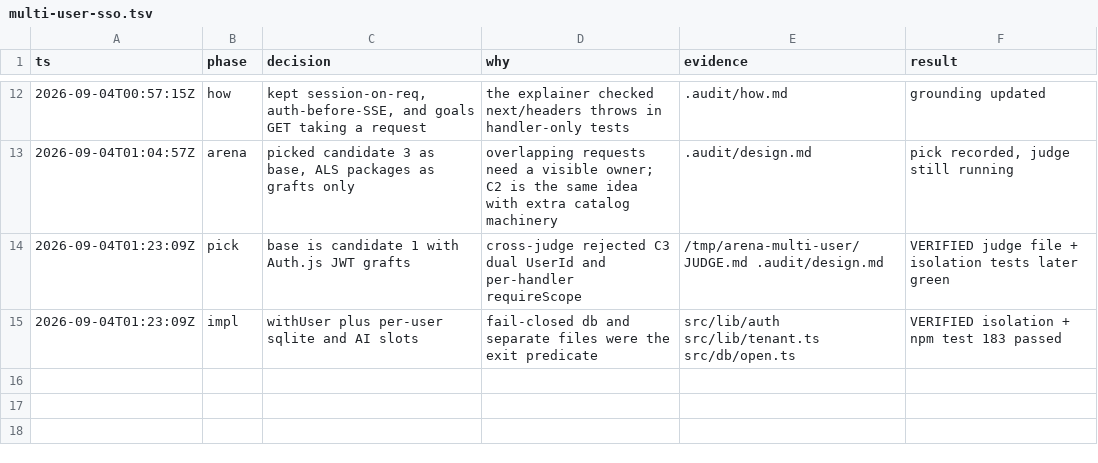
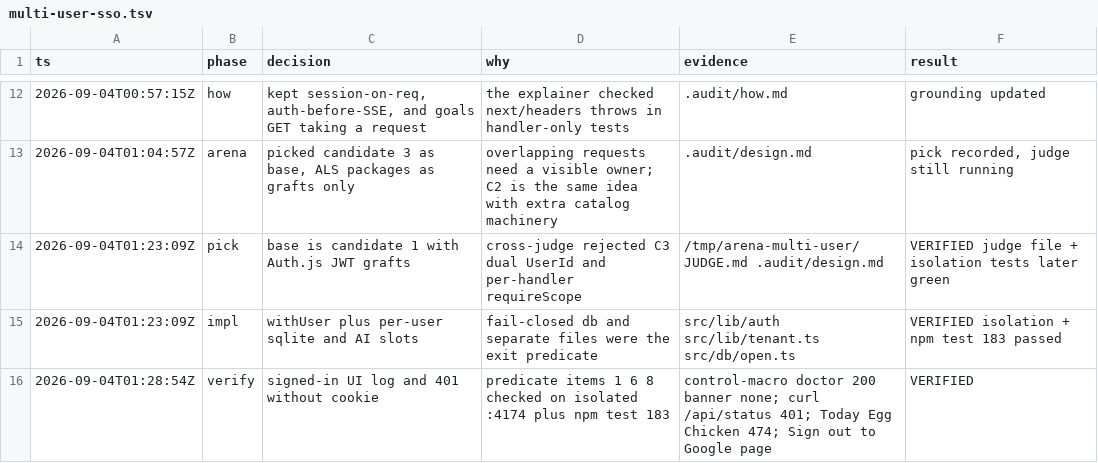
Before and after one commit to alcedo/calorie-logger-app, a TSV file: .audit/multi-user-sso.tsv, drawn as a sheet; only a part is shown, gaps mark what is left out.

```diff
--- a/.audit/multi-user-sso.tsv
+++ b/.audit/multi-user-sso.tsv
@@ -15 +15,2 @@ ts	phase	decision	why	evidence	result
 2026-09-04T01:23:09Z	impl	withUser plus per-user sqlite and AI slots	fail-closed db and separate files were the exit predicate	src/lib/auth src/lib/tenant.ts src/db/open.ts	VERIFIED isolation + npm test 183 passed
+2026-09-04T01:28:54Z	verify	signed-in UI log and 401 without cookie	predicate items 1 6 8 checked on isolated :4174 plus npm test 183	control-macro doctor 200 banner none; curl /api/status 401; Today Egg Chicken 474; Sign out to Google page	VERIFIED
```
